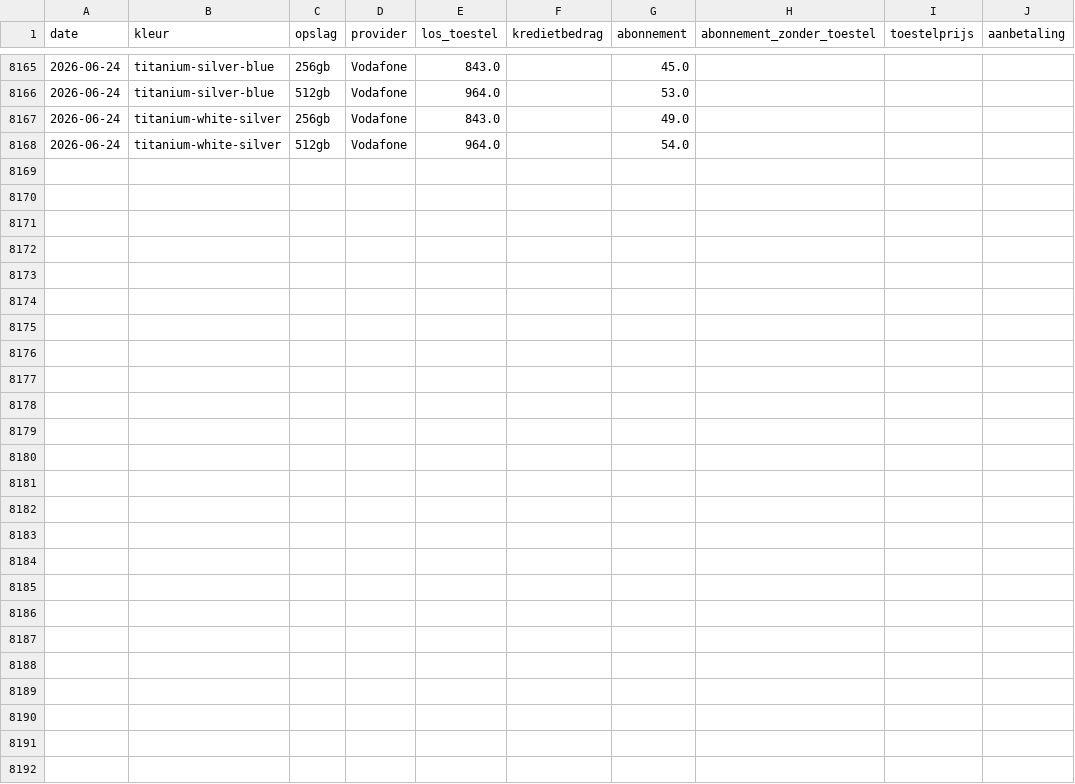
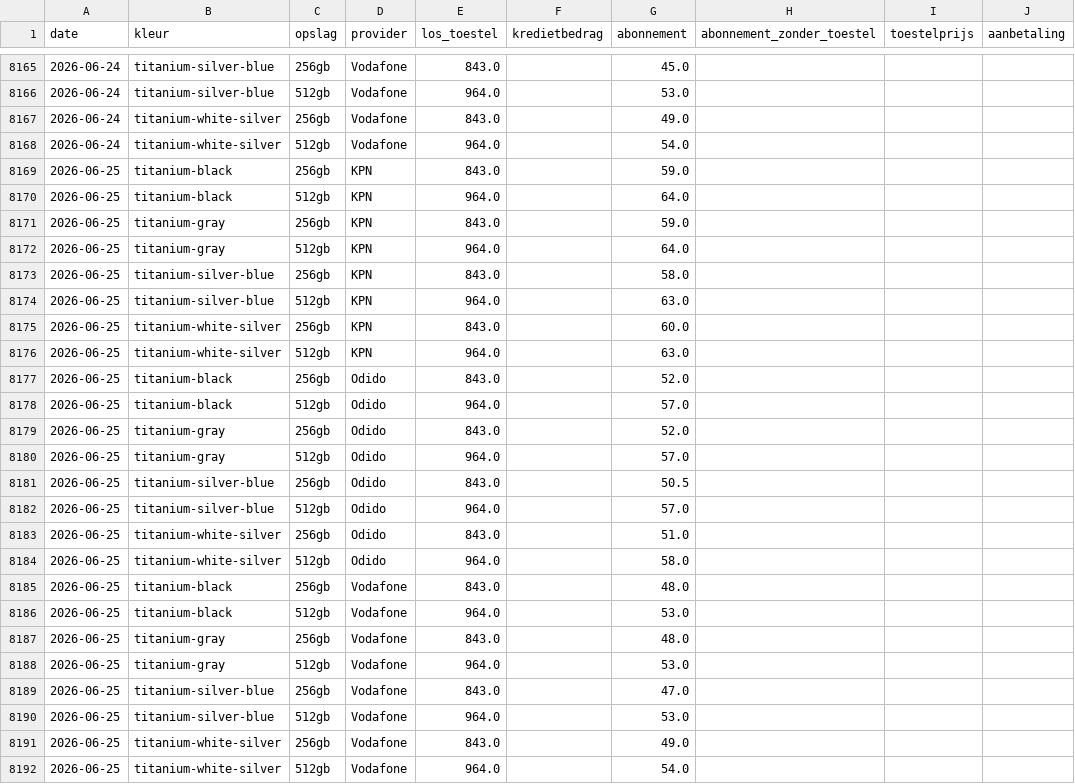
Before and after one commit to RustedData/mobielnl-pricecheck, a CSV file: prijzen_s25_ultra.csv, drawn as a sheet; only a part is shown, gaps mark what is left out; the diff names each change by its address in the sheet, - before the commit and + after, or states it on an @@ line.

```diff
--- a/prijzen_s25_ultra.csv
+++ b/prijzen_s25_ultra.csv
+row 8169: 2026-06-25 | titanium-black | 256gb | KPN | 843.0 |  | 59.0
+row 8170: 2026-06-25 | titanium-black | 512gb | KPN | 964.0 |  | 64.0
+row 8171: 2026-06-25 | titanium-gray | 256gb | KPN | 843.0 |  | 59.0
+row 8172: 2026-06-25 | titanium-gray | 512gb | KPN | 964.0 |  | 64.0
+row 8173: 2026-06-25 | titanium-silver-blue | 256gb | KPN | 843.0 |  | 58.0
+row 8174: 2026-06-25 | titanium-silver-blue | 512gb | KPN | 964.0 |  | 63.0
+row 8175: 2026-06-25 | titanium-white-silver | 256gb | KPN | 843.0 |  | 60.0
+row 8176: 2026-06-25 | titanium-white-silver | 512gb | KPN | 964.0 |  | 63.0
+row 8177: 2026-06-25 | titanium-black | 256gb | Odido | 843.0 |  | 52.0
+row 8178: 2026-06-25 | titanium-black | 512gb | Odido | 964.0 |  | 57.0
+row 8179: 2026-06-25 | titanium-gray | 256gb | Odido | 843.0 |  | 52.0
+row 8180: 2026-06-25 | titanium-gray | 512gb | Odido | 964.0 |  | 57.0
+row 8181: 2026-06-25 | titanium-silver-blue | 256gb | Odido | 843.0 |  | 50.5
+row 8182: 2026-06-25 | titanium-silver-blue | 512gb | Odido | 964.0 |  | 57.0
+row 8183: 2026-06-25 | titanium-white-silver | 256gb | Odido | 843.0 |  | 51.0
+row 8184: 2026-06-25 | titanium-white-silver | 512gb | Odido | 964.0 |  | 58.0
+row 8185: 2026-06-25 | titanium-black | 256gb | Vodafone | 843.0 |  | 48.0
+row 8186: 2026-06-25 | titanium-black | 512gb | Vodafone | 964.0 |  | 53.0
+row 8187: 2026-06-25 | titanium-gray | 256gb | Vodafone | 843.0 |  | 48.0
+row 8188: 2026-06-25 | titanium-gray | 512gb | Vodafone | 964.0 |  | 53.0
+row 8189: 2026-06-25 | titanium-silver-blue | 256gb | Vodafone | 843.0 |  | 47.0
+row 8190: 2026-06-25 | titanium-silver-blue | 512gb | Vodafone | 964.0 |  | 53.0
+row 8191: 2026-06-25 | titanium-white-silver | 256gb | Vodafone | 843.0 |  | 49.0
+row 8192: 2026-06-25 | titanium-white-silver | 512gb | Vodafone | 964.0 |  | 54.0
```
